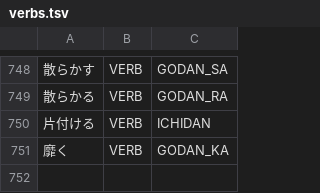
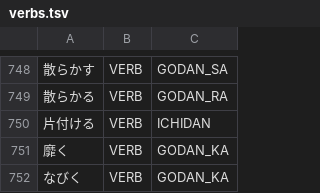
Before and after one commit to libraz/suzume, a TSV file: data/core/verbs.tsv, drawn as a sheet; only a part is shown, gaps mark what is left out; the diff names each change by its address in the sheet, - before the commit and + after, or states it on an @@ line.

Commit message:
fix(dict): register the kana spelling of nabiku
- The continuative of the kana spelling read as a fabricated ichidan verb exactly as the kanji spelling did; register it beside the kanji entry

```diff
--- a/data/core/verbs.tsv
+++ b/data/core/verbs.tsv
+row 752: なびく | VERB | GODAN_KA
```
Also changed, not shown: 1 other file.
